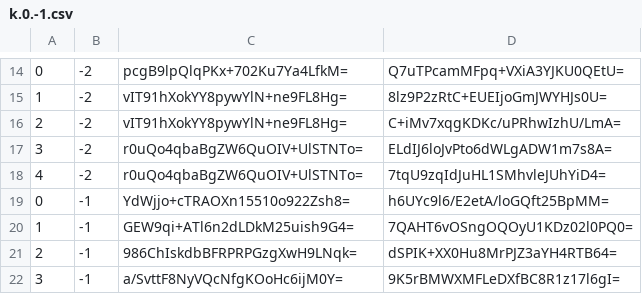
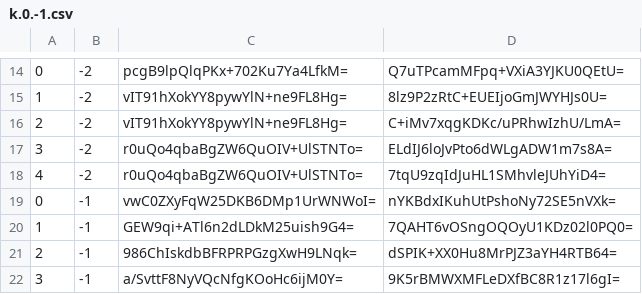
Before and after one commit to piperdeck/Fungi-Maps, a CSV file: Overworld/tiles/zoom.-2/metadata/k.0.-1.csv, drawn as a sheet; only a part is shown, gaps mark what is left out.

```diff
--- a/Overworld/tiles/zoom.-2/metadata/k.0.-1.csv
+++ b/Overworld/tiles/zoom.-2/metadata/k.0.-1.csv
@@ -18,3 +18,3 @@
 4,-2,r0uQo4qbaBgZW6QuOIV+UlSTNTo=,7tqU9zqIdJuHL1SMhvleJUhYiD4=
-0,-1,YdWjjo+cTRAOXn15510o922Zsh8=,h6UYc9l6/E2etA/loGQft25BpMM=
+0,-1,vwC0ZXyFqW25DKB6DMp1UrWNWoI=,nYKBdxIKuhUtPshoNy72SE5nVXk=
 1,-1,GEW9qi+ATl6n2dLDkM25uish9G4=,7QAHT6vOSngOQOyU1KDz02l0PQ0=
```
Also changed, not shown: Overworld/tiles/zoom.-1/metadata/k.0.-1.csv, Overworld/tiles/zoom.-1/metadata/k.0.0.csv, 13 other files.
